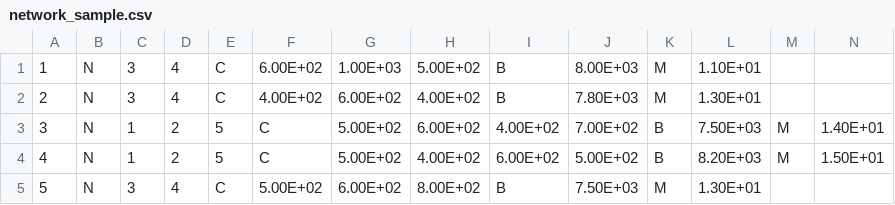
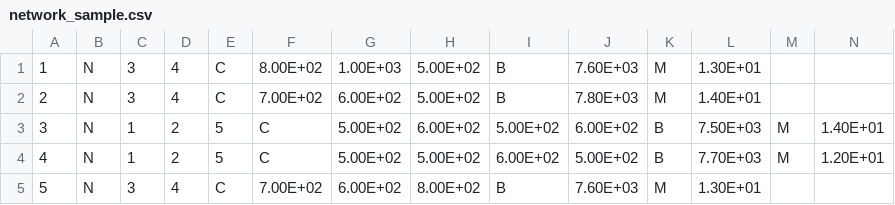
Before and after one commit to JinhaoWu/Msc-Project, a CSV file: network_sample.csv, drawn as a sheet.

```diff
--- a/network_sample.csv
+++ b/network_sample.csv
@@ -1,5 +1,5 @@
-1,N,3,4,C,6.00E+02,1.00E+03,5.00E+02,B,8.00E+03,M,1.10E+01,,
-2,N,3,4,C,4.00E+02,6.00E+02,4.00E+02,B,7.80E+03,M,1.30E+01,,
-3,N,1,2,5,C,5.00E+02,6.00E+02,4.00E+02,7.00E+02,B,7.50E+03,M,1.40E+01
-4,N,1,2,5,C,5.00E+02,4.00E+02,6.00E+02,5.00E+02,B,8.20E+03,M,1.50E+01
-5,N,3,4,C,5.00E+02,6.00E+02,8.00E+02,B,7.50E+03,M,1.30E+01,,
+1,N,3,4,C,8.00E+02,1.00E+03,5.00E+02,B,7.60E+03,M,1.30E+01,,
+2,N,3,4,C,7.00E+02,6.00E+02,5.00E+02,B,7.80E+03,M,1.40E+01,,
+3,N,1,2,5,C,5.00E+02,6.00E+02,5.00E+02,6.00E+02,B,7.50E+03,M,1.40E+01
+4,N,1,2,5,C,5.00E+02,5.00E+02,6.00E+02,5.00E+02,B,7.70E+03,M,1.20E+01
+5,N,3,4,C,7.00E+02,6.00E+02,8.00E+02,B,7.60E+03,M,1.30E+01,,
```
Also changed, not shown: 1 other file.
